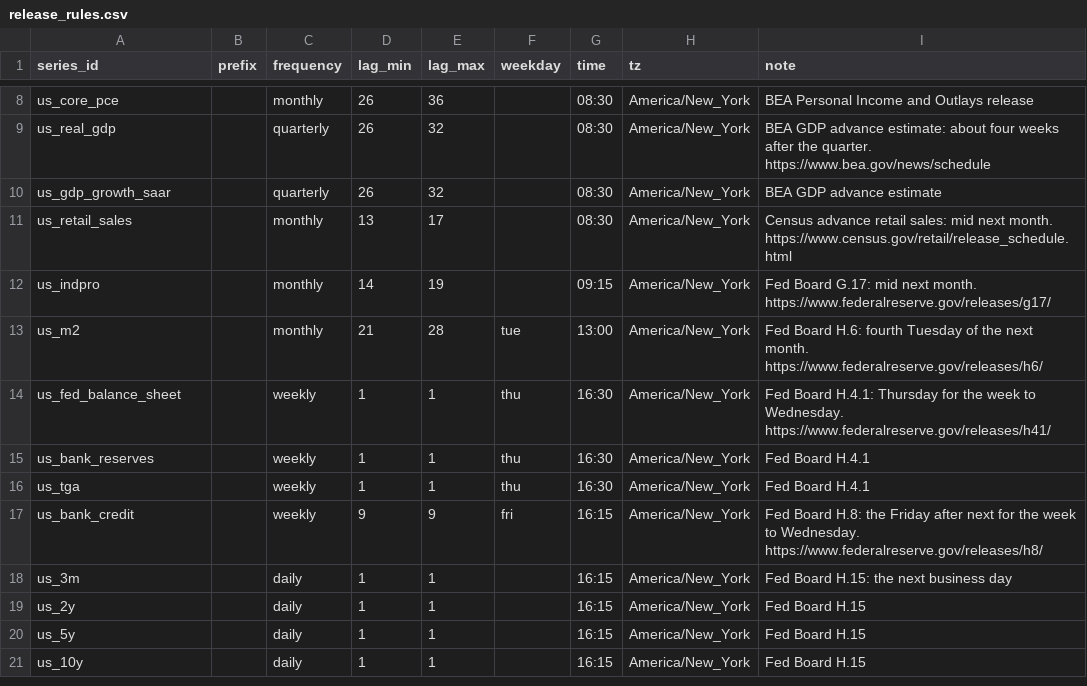
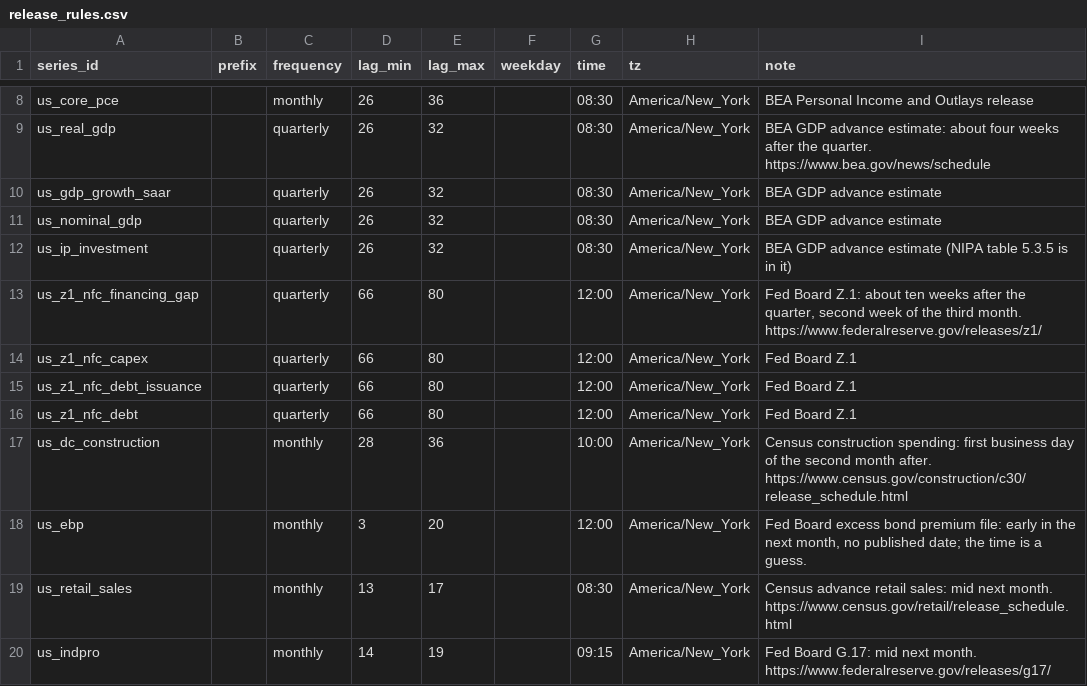
Before and after one commit to KrustyKronk/bedrok, a CSV file: bedrok/seeds/release_rules.csv, drawn as a sheet; only a part is shown, gaps mark what is left out; the shorter side is filled out with more unchanged rows.

```diff
--- a/bedrok/seeds/release_rules.csv
+++ b/bedrok/seeds/release_rules.csv
@@ -10,2 +10,10 @@ us_real_gdp,,quarterly,26,32,,08:30,America/New_York,BEA GDP advance estimate: a
 us_gdp_growth_saar,,quarterly,26,32,,08:30,America/New_York,BEA GDP advance estimate
+us_nominal_gdp,,quarterly,26,32,,08:30,America/New_York,BEA GDP advance estimate
+us_ip_investment,,quarterly,26,32,,08:30,America/New_York,BEA GDP advance estimate (NIPA table 5.3.5 is in it)
+us_z1_nfc_financing_gap,,quarterly,66,80,,12:00,America/New_York,"Fed Board Z.1: about ten weeks after the quarter, second week of the third month. https://www.federalreserve.gov/releases/z1/"
+us_z1_nfc_capex,,quarterly,66,80,,12:00,America/New_York,Fed Board Z.1
+us_z1_nfc_debt_issuance,,quarterly,66,80,,12:00,America/New_York,Fed Board Z.1
+us_z1_nfc_debt,,quarterly,66,80,,12:00,America/New_York,Fed Board Z.1
+us_dc_construction,,monthly,28,36,,10:00,America/New_York,Census construction spending: first business day of the second month after. https://www.census.gov/construction/c30/release_schedule.html
+us_ebp,,monthly,3,20,,12:00,America/New_York,"Fed Board excess bond premium file: early in the next month, no published date; the time is a guess."
 us_retail_sales,,monthly,13,17,,08:30,America/New_York,Census advance retail sales: mid next month. https://www.census.gov/retail/release_schedule.html
```
Also changed, not shown: bedrok/seeds/macro_catalog.csv, bedrok/seeds/release_calendar.csv, 12 other files.
